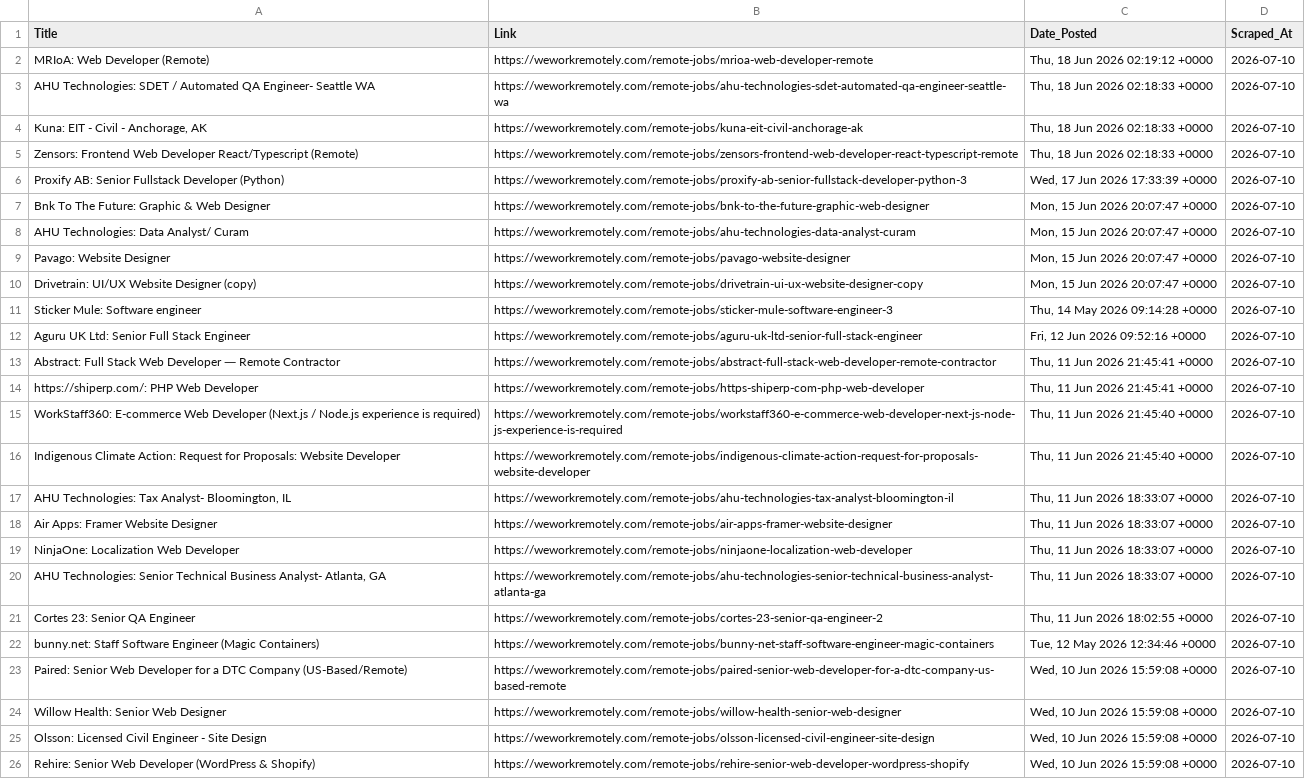
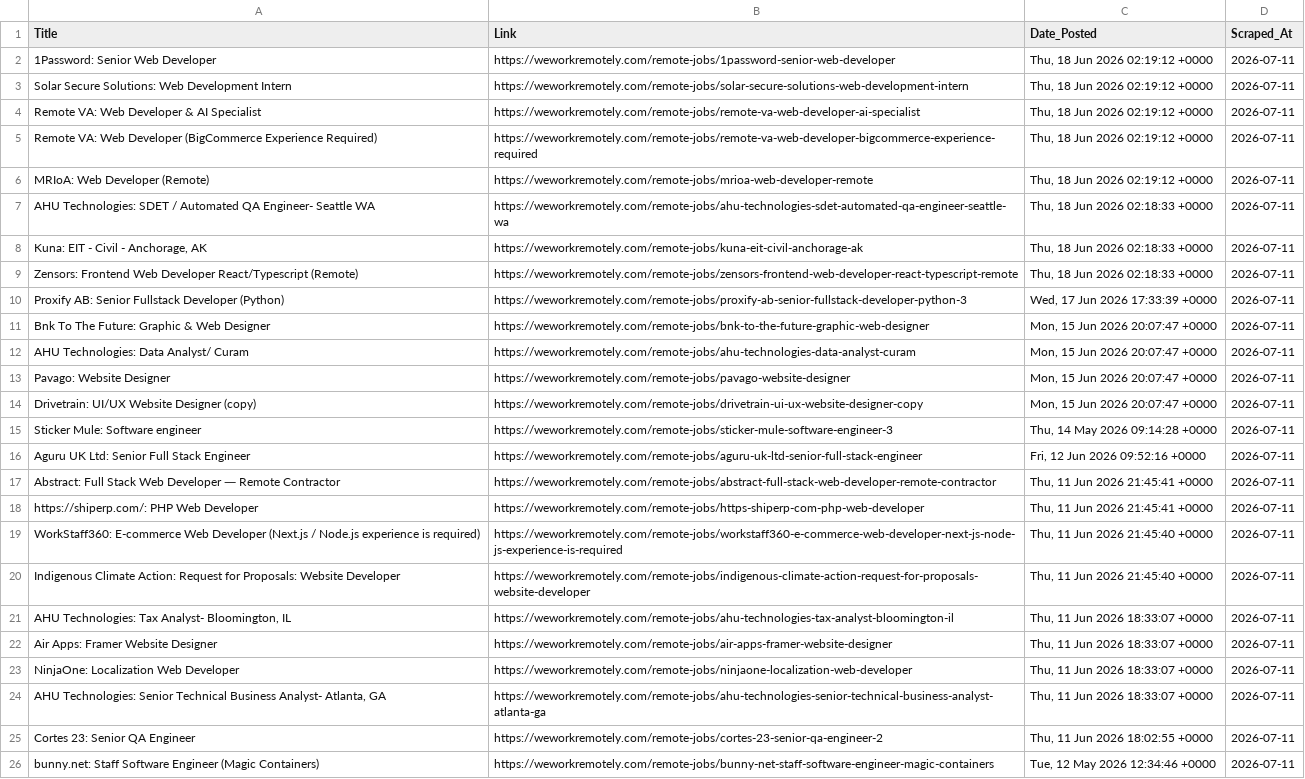
Before and after one commit to Aravindsetti77/data-goldmine, a CSV file: daily_leads.csv, drawn as a sheet; removed rows and columns are numbered as before the commit, all else as after; the diff names each change by its address in the sheet, - before the commit and + after, or states it on an @@ line.

```diff
--- a/daily_leads.csv
+++ b/daily_leads.csv
+row 2: 1Password: Senior Web Developer | https://weworkremotely.com/remote-jobs/1password-senior-web-developer | Thu, 18 Jun 2026 02:19:12 +0000 | 2026-07-11
+row 3: Solar Secure Solutions: Web Development Intern | https://weworkremotely.com/remote-jobs/solar-secure-solutions-web-development-intern | Thu, 18 Jun 2026 02:19:12 +0000 | 2026-07-11
+row 4: Remote VA: Web Developer & AI Specialist | https://weworkremotely.com/remote-jobs/remote-va-web-developer-ai-specialist | Thu, 18 Jun 2026 02:19:12 +0000 | 2026-07-11
+row 5: Remote VA: Web Developer (BigCommerce Experience Required) | https://weworkremotely.com/remote-jobs/remote-va-web-developer-bigcommerce-experience-required | Thu, 18 Jun 2026 02:19:12 +0000 | 2026-07-11
-D6:D26 (Scraped_At): 2026-07-10
+D6:D26 (Scraped_At): 2026-07-11
-row 23: Paired: Senior Web Developer for a DTC Company (US-Based/Remote) | https://weworkremotely.com/remote-jobs/paired-senior-web-developer-for-a-dtc-company-us-based-remote | Wed, 10 Jun 2026 15:59:08 +0000 | 2026-07-10
-row 24: Willow Health: Senior Web Designer | https://weworkremotely.com/remote-jobs/willow-health-senior-web-designer | Wed, 10 Jun 2026 15:59:08 +0000 | 2026-07-10
-row 25: Olsson: Licensed Civil Engineer - Site Design | https://weworkremotely.com/remote-jobs/olsson-licensed-civil-engineer-site-design | Wed, 10 Jun 2026 15:59:08 +0000 | 2026-07-10
-row 26: Rehire: Senior Web Developer (WordPress & Shopify) | https://weworkremotely.com/remote-jobs/rehire-senior-web-developer-wordpress-shopify | Wed, 10 Jun 2026 15:59:08 +0000 | 2026-07-10
```
